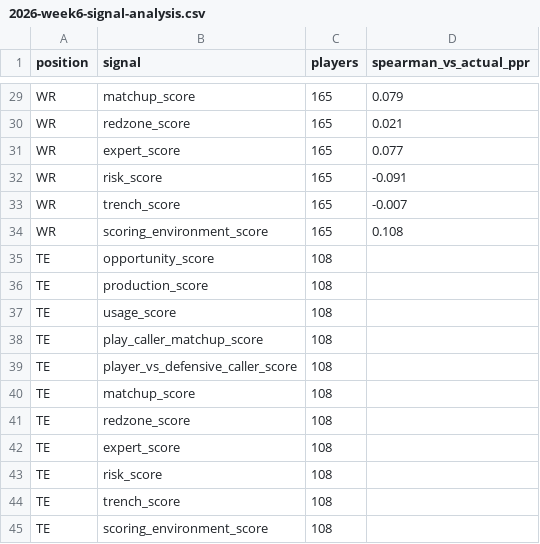
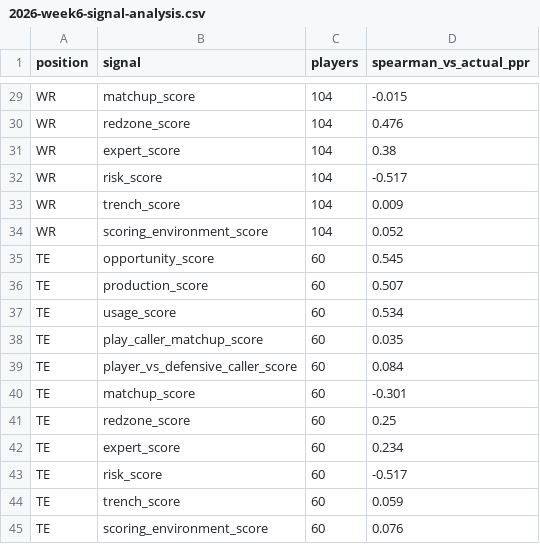
Before and after one commit to egarza2424/Data-Daddy, a CSV file: model-validation/2026-week6-signal-analysis.csv, drawn as a sheet; only a part is shown, gaps mark what is left out; the diff covers the shown part only; the diff names each change by its address in the sheet, - before the commit and + after, or states it on an @@ line.

```diff
--- a/model-validation/2026-week6-signal-analysis.csv
+++ b/model-validation/2026-week6-signal-analysis.csv
-C29:C34 (players): 165
+C29:C34 (players): 104
-D29 (spearman_vs_actual_ppr): 0.079
+D29 (spearman_vs_actual_ppr): -0.015
-D30 (spearman_vs_actual_ppr): 0.021
+D30 (spearman_vs_actual_ppr): 0.476
-D31 (spearman_vs_actual_ppr): 0.077
+D31 (spearman_vs_actual_ppr): 0.38
-D32 (spearman_vs_actual_ppr): -0.091
+D32 (spearman_vs_actual_ppr): -0.517
-D33 (spearman_vs_actual_ppr): -0.007
+D33 (spearman_vs_actual_ppr): 0.009
-D34 (spearman_vs_actual_ppr): 0.108
+D34 (spearman_vs_actual_ppr): 0.052
-C35:C45 (players): 108
+C35:C45 (players): 60
-D35 (spearman_vs_actual_ppr): (empty)
+D35 (spearman_vs_actual_ppr): 0.545
-D36 (spearman_vs_actual_ppr): (empty)
+D36 (spearman_vs_actual_ppr): 0.507
-D37 (spearman_vs_actual_ppr): (empty)
+D37 (spearman_vs_actual_ppr): 0.534
-D38 (spearman_vs_actual_ppr): (empty)
+D38 (spearman_vs_actual_ppr): 0.035
-D39 (spearman_vs_actual_ppr): (empty)
+D39 (spearman_vs_actual_ppr): 0.084
-D40 (spearman_vs_actual_ppr): (empty)
+D40 (spearman_vs_actual_ppr): -0.301
-D41 (spearman_vs_actual_ppr): (empty)
+D41 (spearman_vs_actual_ppr): 0.25
-D42 (spearman_vs_actual_ppr): (empty)
+D42 (spearman_vs_actual_ppr): 0.234
-D43 (spearman_vs_actual_ppr): (empty)
+D43 (spearman_vs_actual_ppr): -0.517
-D44 (spearman_vs_actual_ppr): (empty)
+D44 (spearman_vs_actual_ppr): 0.059
-D45 (spearman_vs_actual_ppr): (empty)
+D45 (spearman_vs_actual_ppr): 0.076
```
Also changed, not shown: 54 edited cells elsewhere in this file, model-validation/2026-week6-largest-misses.csv, 2 other files.
